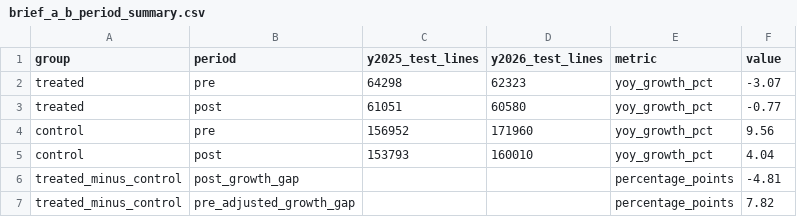
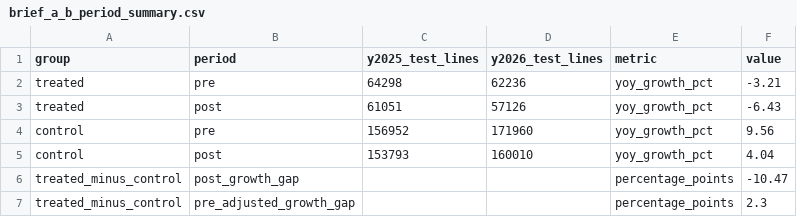
Before and after one commit to RishabhInTech/c2-build1-brief-A-B-group-10, a CSV file: outputs/brief_a_b_period_summary.csv, drawn as a sheet.

```diff
--- a/outputs/brief_a_b_period_summary.csv
+++ b/outputs/brief_a_b_period_summary.csv
@@ -1,7 +1,7 @@
 group,period,y2025_test_lines,y2026_test_lines,metric,value
-treated,pre,64298,62323,yoy_growth_pct,-3.07
-treated,post,61051,60580,yoy_growth_pct,-0.77
+treated,pre,64298,62236,yoy_growth_pct,-3.21
+treated,post,61051,57126,yoy_growth_pct,-6.43
 control,pre,156952,171960,yoy_growth_pct,9.56
 control,post,153793,160010,yoy_growth_pct,4.04
-treated_minus_control,post_growth_gap,,,percentage_points,-4.81
-treated_minus_control,pre_adjusted_growth_gap,,,percentage_points,7.82
+treated_minus_control,post_growth_gap,,,percentage_points,-10.47
+treated_minus_control,pre_adjusted_growth_gap,,,percentage_points,2.3
```
Also changed, not shown: outputs/brief_a_b_channel_summary.csv, outputs/brief_a_b_city_summary.csv, 32 other files.
